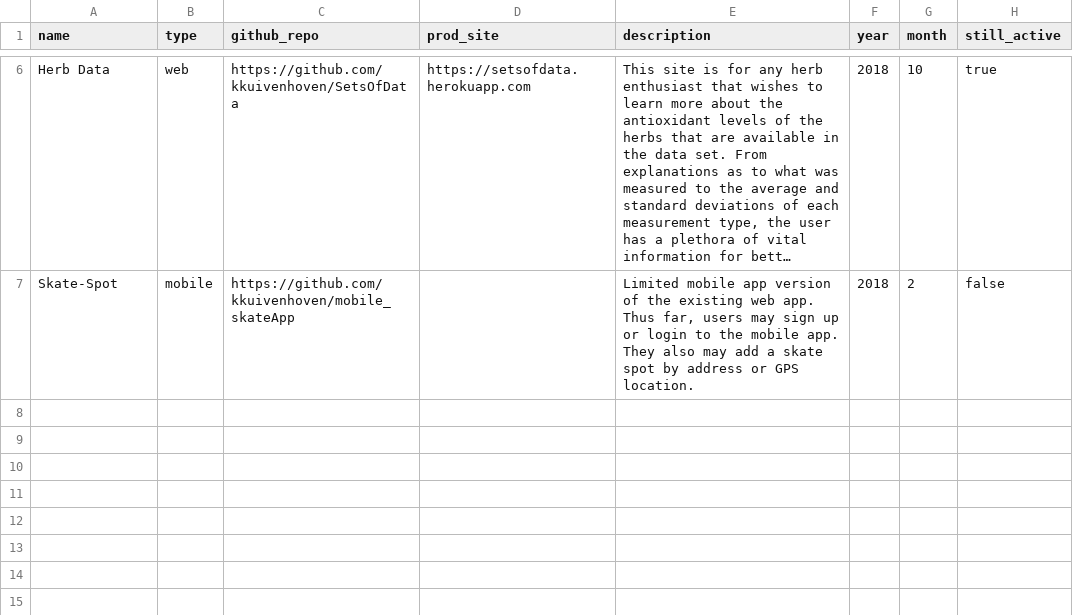
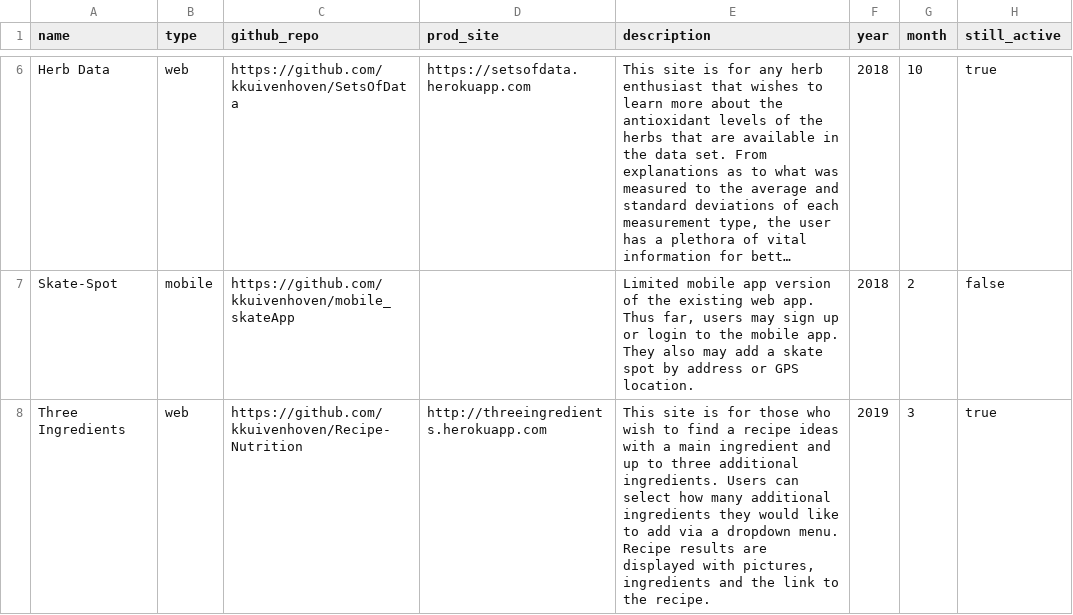
Before and after one commit to kkuivenhoven/AboutKendra, a CSV file: projectsDeveloped.csv, drawn as a sheet; only a part is shown, gaps mark what is left out; long unchanged cells end in …; the diff names each change by its address in the sheet, - before the commit and + after, or states it on an @@ line.

Commit message:
(issue): added missing file

```diff
--- a/projectsDeveloped.csv
+++ b/projectsDeveloped.csv
+row 8: Three Ingredients | web | https://github.com/kkuivenhoven/Recipe-Nutrition | http://threeingredients.herokuapp.com | This site is for those who wish to find a recipe ideas with a main ingredient and up to three additional ingredients. Users can select how many additional ingredients they would like to add via a dropdown menu. Recipe results are displayed with pictures, ingredients and the link to the recipe. | 2019 | 3 | true
```
